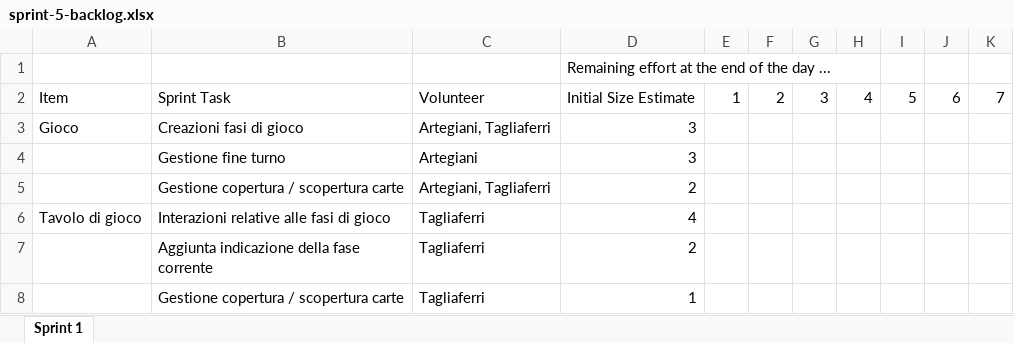
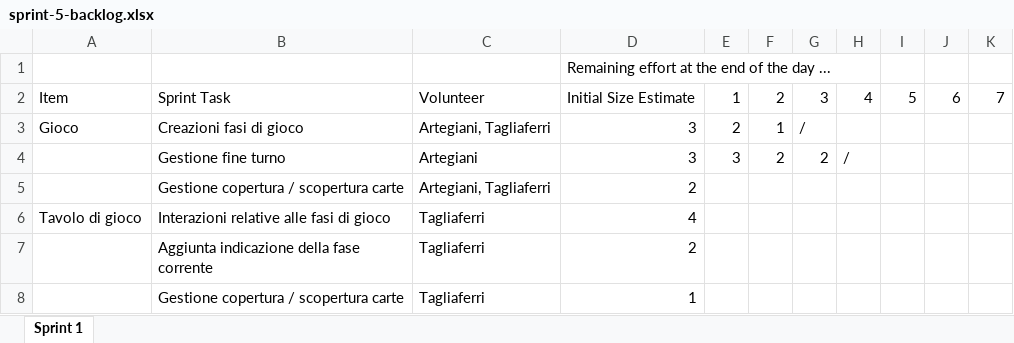
Before and after one commit to EmanueleArte/PPS-23-cactus, an Excel workbook: docs/process/sprint-5-backlog.xlsx, sheet Sprint 1, drawn as a sheet; values as stored, in another font and other column widths than the file's, no borders; charts and pictures not drawn; removed rows and columns are numbered as before the commit, all else as after; the diff names each change by its address in the sheet, - before the commit and + after, or states it on an @@ line.

Commit message:
Update sprint 5 backlog

```diff
--- a/docs/process/sprint-5-backlog.xlsx (sheet Sprint 1)
+++ b/docs/process/sprint-5-backlog.xlsx (sheet Sprint 1)
-E3: (empty)
+E3: 2
-F3: (empty)
+F3: 1
-G3: (empty)
+G3: /
-row 4:  | Gestione fine turno | Artegiani | 3
+row 4:  | Gestione fine turno | Artegiani | 3 | 3 | 2 | 2 | /
```
Also changed, not shown: charts or pictures.
